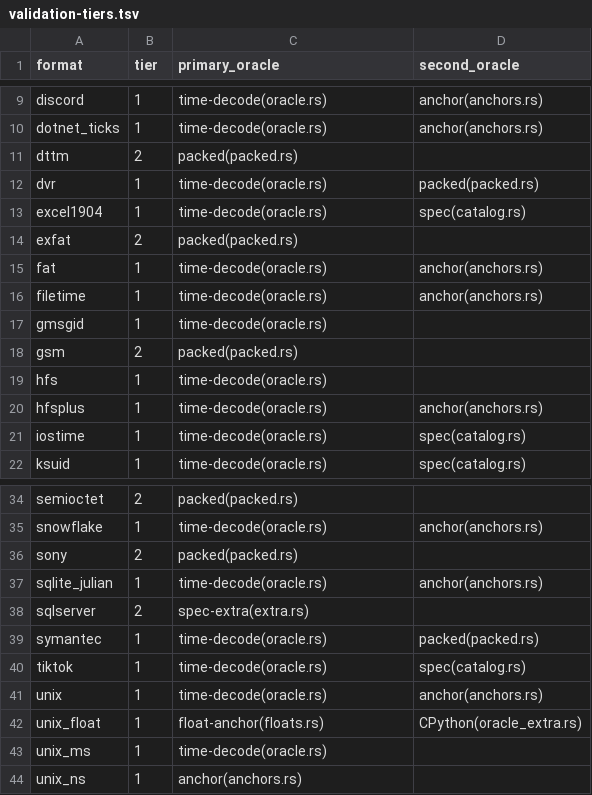
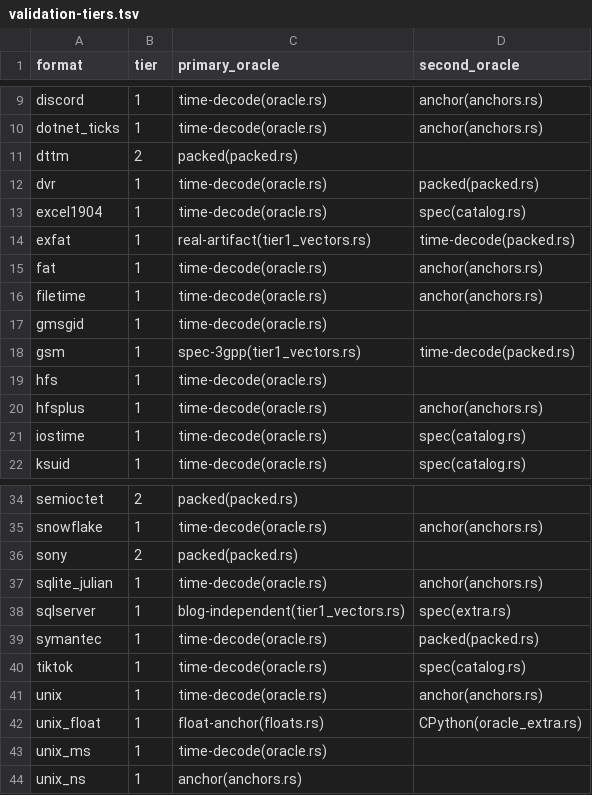
Before and after one commit to SecurityRonin/timeglyph, a TSV file: docs/validation-tiers.tsv, drawn as a sheet; only a part is shown, gaps mark what is left out.

```diff
--- a/docs/validation-tiers.tsv
+++ b/docs/validation-tiers.tsv
@@ -13,3 +13,3 @@ dvr	1	time-decode(oracle.rs)	packed(packed.rs)
 excel1904	1	time-decode(oracle.rs)	spec(catalog.rs)
-exfat	2	packed(packed.rs)
+exfat	1	real-artifact(tier1_vectors.rs)	time-decode(packed.rs)
 fat	1	time-decode(oracle.rs)	anchor(anchors.rs)
@@ -17,3 +17,3 @@ filetime	1	time-decode(oracle.rs)	anchor(anchors.rs)
 gmsgid	1	time-decode(oracle.rs)
-gsm	2	packed(packed.rs)
+gsm	1	spec-3gpp(tier1_vectors.rs)	time-decode(packed.rs)
 hfs	1	time-decode(oracle.rs)
@@ -37,3 +37,3 @@ sony	2	packed(packed.rs)
 sqlite_julian	1	time-decode(oracle.rs)	anchor(anchors.rs)
-sqlserver	2	spec-extra(extra.rs)
+sqlserver	1	blog-independent(tier1_vectors.rs)	spec(extra.rs)
 symantec	1	time-decode(oracle.rs)	packed(packed.rs)
```
